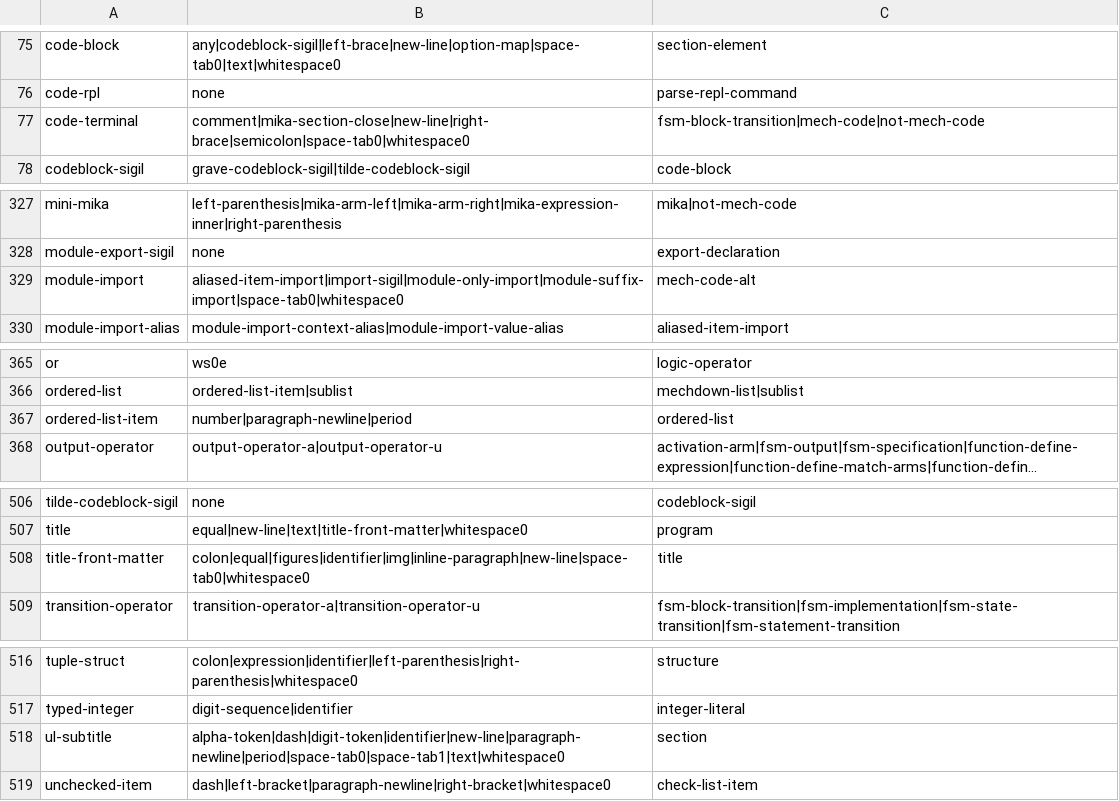
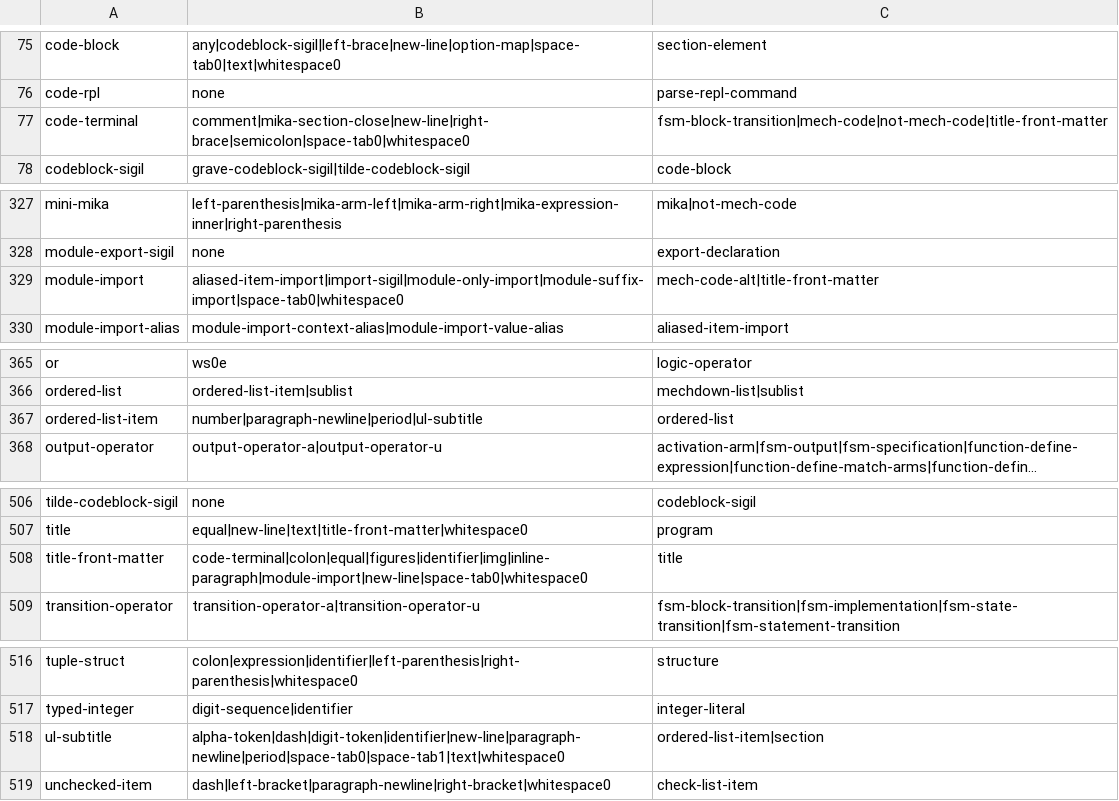
Before and after one commit to mech-lang/mech, a TSV file: docs/design/grammar-audit/canonical-dependencies.tsv, drawn as a sheet; only a part is shown, gaps mark what is left out; long unchanged cells end in …; the diff names each change by its address in the sheet, - before the commit and + after, or states it on an @@ line.

```diff
--- a/docs/design/grammar-audit/canonical-dependencies.tsv
+++ b/docs/design/grammar-audit/canonical-dependencies.tsv
-C77: fsm-block-transition|mech-code|not-mech-code
+C77: fsm-block-transition|mech-code|not-mech-code|title-front-matter
-C329: mech-code-alt
+C329: mech-code-alt|title-front-matter
-B367: number|paragraph-newline|period
+B367: number|paragraph-newline|period|ul-subtitle
-B508: colon|equal|figures|identifier|img|inline-paragraph|new-line|space-tab0|whitespace0
+B508: code-terminal|colon|equal|figures|identifier|img|inline-paragraph|module-import|new-line|space-tab0|whitespace0
-C518: section
+C518: ordered-list-item|section
```
Also changed, not shown: docs/design/grammar-audit/corrections.tsv, docs/design/grammar-audit/grammar-component-boundaries.tsv, 27 other files.
